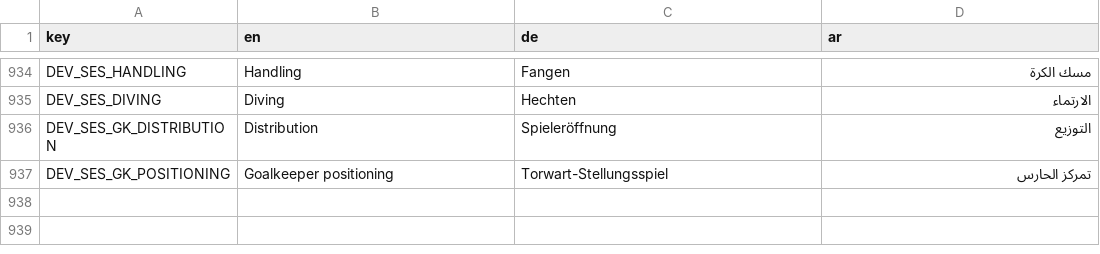
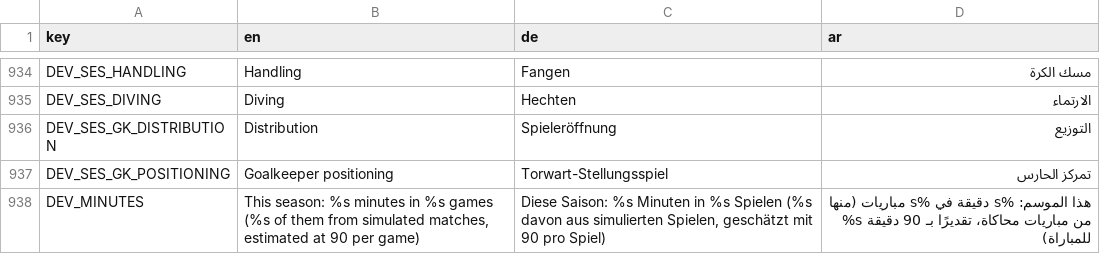
Before and after one commit to MOT1209/UNITY-GAMES-3D, a CSV file: football-godot/king-football/translations/screens.csv, drawn as a sheet; only a part is shown, gaps mark what is left out.

```diff
--- a/football-godot/king-football/translations/screens.csv
+++ b/football-godot/king-football/translations/screens.csv
@@ -937 +937,2 @@ DEV_SES_GK_DISTRIBUTION,Distribution,Spieleröffnung,التوزيع
 DEV_SES_GK_POSITIONING,Goalkeeper positioning,Torwart-Stellungsspiel,تمركز الحارس
+DEV_MINUTES,"This season: %s minutes in %s games (%s of them from simulated matches, estimated at 90 per game)","Diese Saison: %s Minuten in %s Spielen (%s davon aus simulierten Spielen, geschätzt mit 90 pro Spiel)",هذا الموسم: %s دقيقة في %s مباريات (منها %s من مباريات محاكاة، تقديرًا بـ 90 دقيقة للمباراة)
```
Also changed, not shown: 10 other files.
